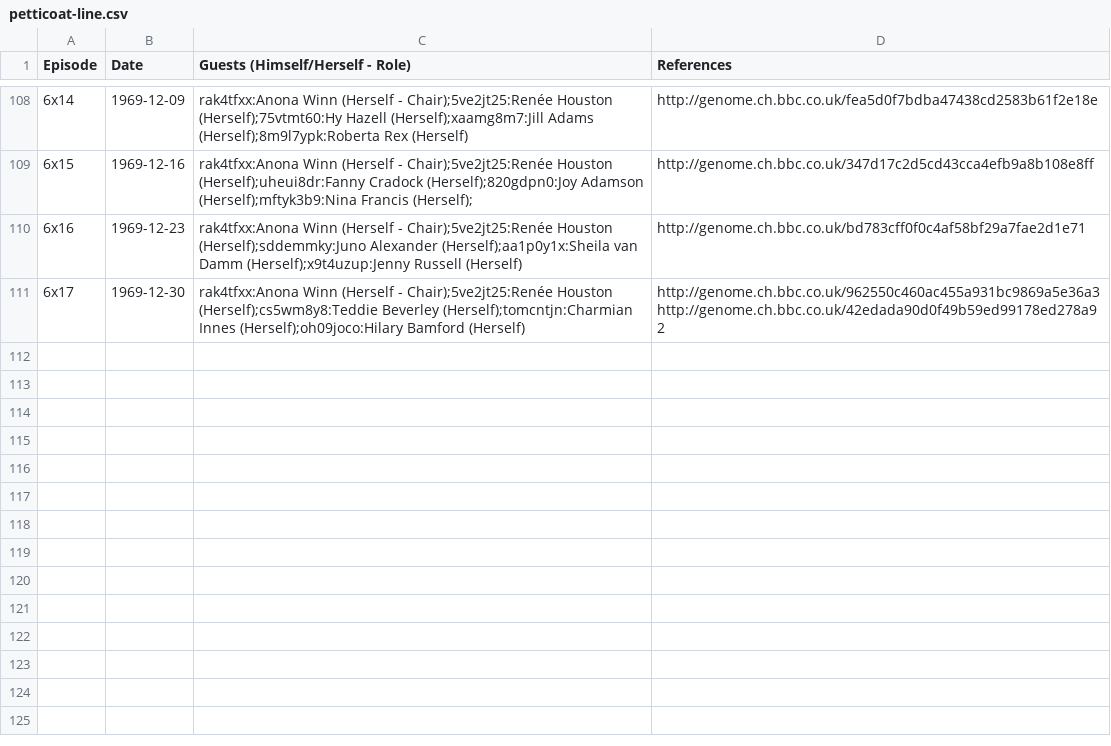
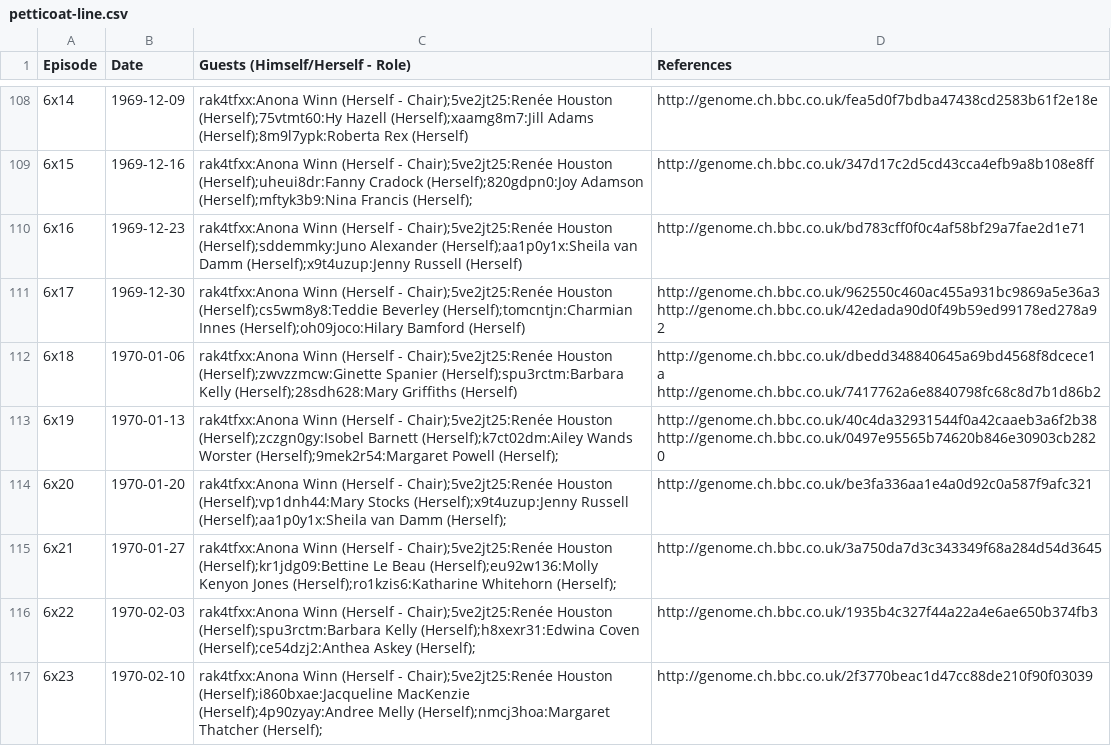
Before and after one commit to slowe/panelshows, a CSV file: shows/data/petticoat-line.csv, drawn as a sheet; only a part is shown, gaps mark what is left out; the diff names each change by its address in the sheet, - before the commit and + after, or states it on an @@ line.

Commit message:
Add more episodes

```diff
--- a/shows/data/petticoat-line.csv
+++ b/shows/data/petticoat-line.csv
+row 112: 6x18 | 1970-01-06 | rak4tfxx:Anona Winn (Herself - Chair);5ve2jt25:Renée Houston (Herself);zwvzzmcw:Ginette Spanier (Herself);spu3rctm:Barbara Kelly (Herself);28sdh628:Mary Griffiths (Herself) | http://genome.ch.bbc.co.uk/dbedd348840645a69bd4568f8dcece1a http://genome.ch.bbc.co.uk/7417762a6e8840798fc68c8d7b1d86b2
+row 113: 6x19 | 1970-01-13 | rak4tfxx:Anona Winn (Herself - Chair);5ve2jt25:Renée Houston (Herself);zczgn0gy:Isobel Barnett (Herself);k7ct02dm:Ailey Wands Worster (Herself);9mek2r54:Margaret Powell (Herself); | http://genome.ch.bbc.co.uk/40c4da32931544f0a42caaeb3a6f2b38 http://genome.ch.bbc.co.uk/0497e95565b74620b846e30903cb2820
+row 114: 6x20 | 1970-01-20 | rak4tfxx:Anona Winn (Herself - Chair);5ve2jt25:Renée Houston (Herself);vp1dnh44:Mary Stocks (Herself);x9t4uzup:Jenny Russell (Herself);aa1p0y1x:Sheila van Damm (Herself); | http://genome.ch.bbc.co.uk/be3fa336aa1e4a0d92c0a587f9afc321
+row 115: 6x21 | 1970-01-27 | rak4tfxx:Anona Winn (Herself - Chair);5ve2jt25:Renée Houston (Herself);kr1jdg09:Bettine Le Beau (Herself);eu92w136:Molly Kenyon Jones (Herself);ro1kzis6:Katharine Whitehorn (Herself); | http://genome.ch.bbc.co.uk/3a750da7d3c343349f68a284d54d3645
+row 116: 6x22 | 1970-02-03 | rak4tfxx:Anona Winn (Herself - Chair);5ve2jt25:Renée Houston (Herself);spu3rctm:Barbara Kelly (Herself);h8xexr31:Edwina Coven (Herself);ce54dzj2:Anthea Askey (Herself); | http://genome.ch.bbc.co.uk/1935b4c327f44a22a4e6ae650b374fb3
+row 117: 6x23 | 1970-02-10 | rak4tfxx:Anona Winn (Herself - Chair);5ve2jt25:Renée Houston (Herself);i860bxae:Jacqueline MacKenzie (Herself);4p90zyay:Andree Melly (Herself);nmcj3hoa:Margaret Thatcher (Herself); | http://genome.ch.bbc.co.uk/2f3770beac1d47cc88de210f90f03039
```
Also changed, not shown: people/people.tsv.
